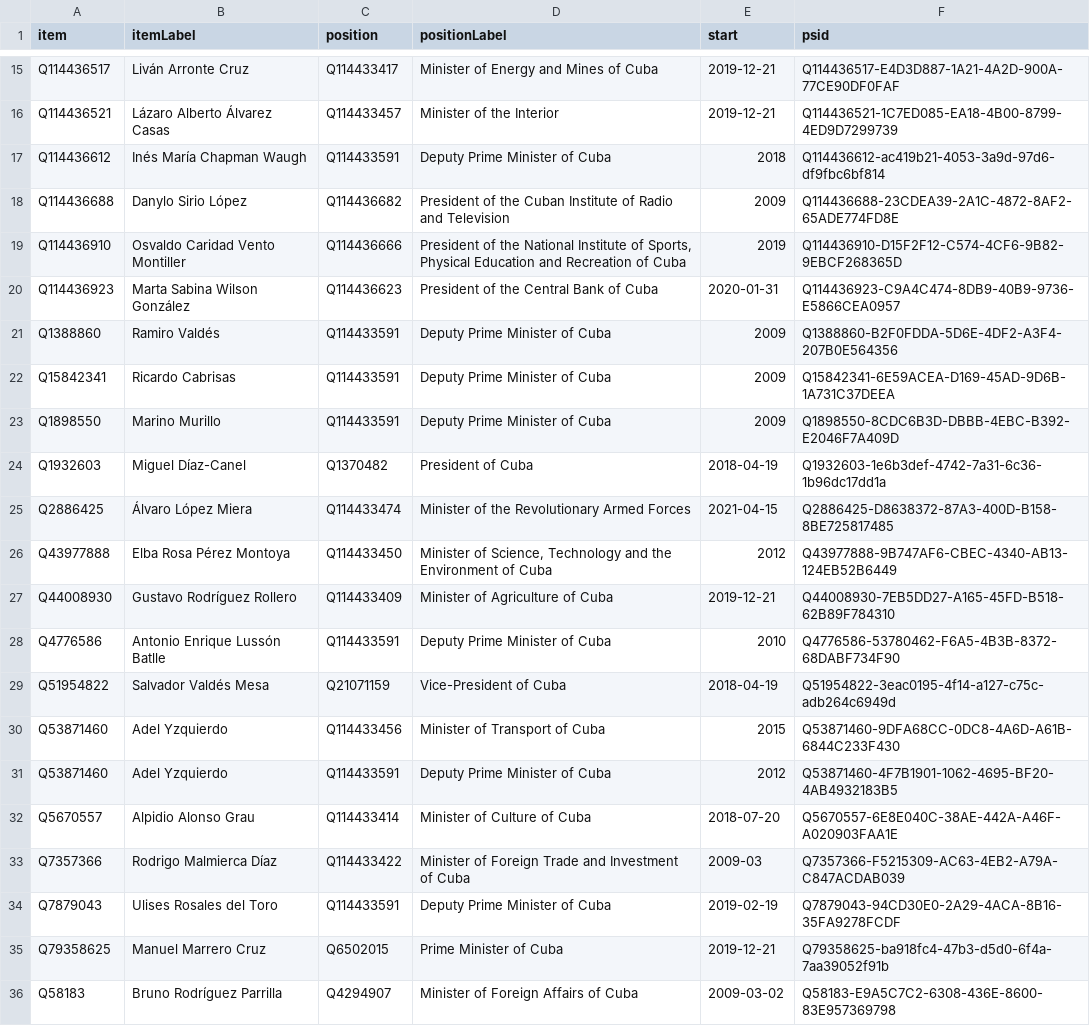
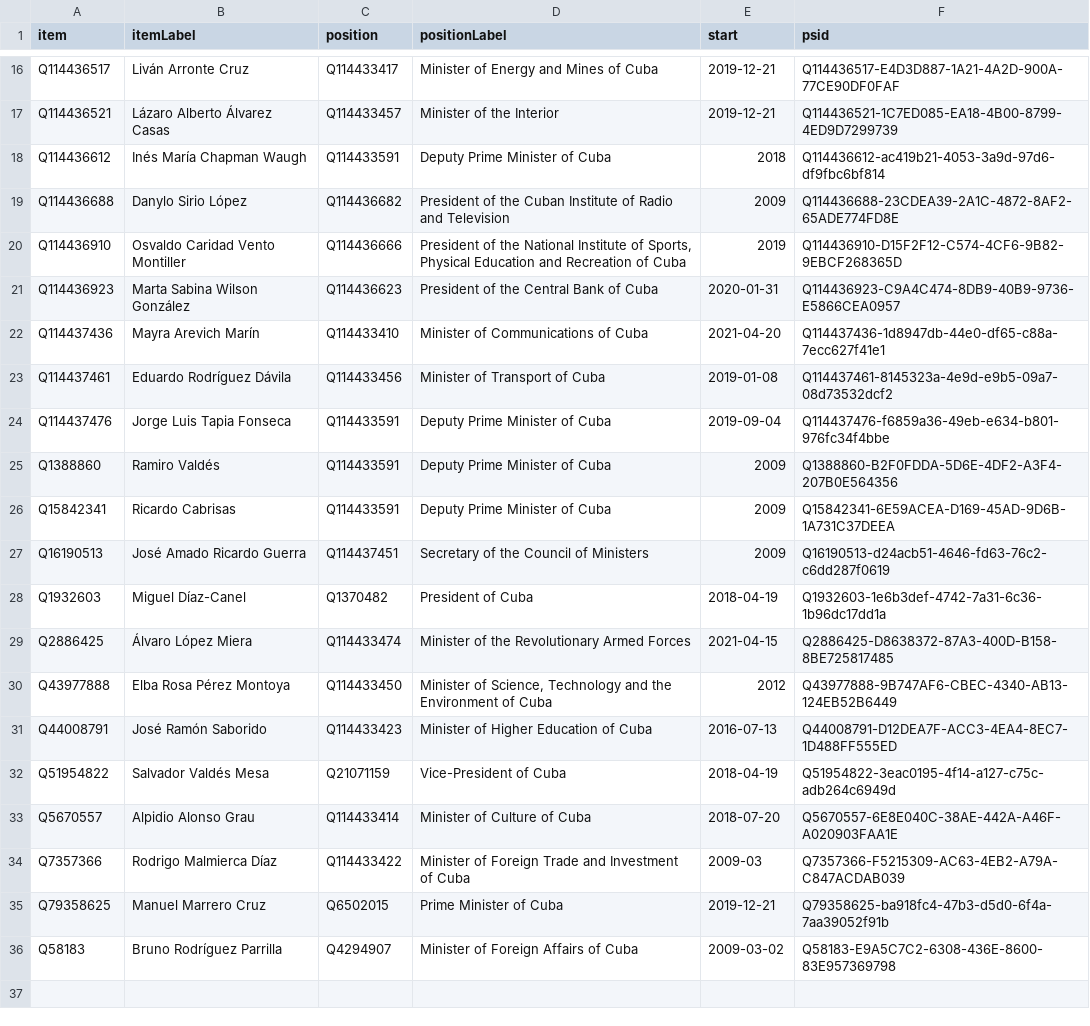
Before and after one commit to every-politician-scrapers/cuba, a CSV file: wikidata/results/current-cabinet.csv, drawn as a sheet; only a part is shown, gaps mark what is left out; removed rows and columns are numbered as before the commit, all else as after; the diff covers the shown part only; the diff names each change by its address in the sheet, - before the commit and + after, or states it on an @@ line.

Commit message:
Run SPARQL queries

```diff
--- a/wikidata/results/current-cabinet.csv
+++ b/wikidata/results/current-cabinet.csv
+row 22: Q114437436 | Mayra Arevich Marín | Q114433410 | Minister of Communications of Cuba | 2021-04-20 | Q114437436-1d8947db-44e0-df65-c88a-7ecc627f41e1
+row 23: Q114437461 | Eduardo Rodríguez Dávila | Q114433456 | Minister of Transport of Cuba | 2019-01-08 | Q114437461-8145323a-4e9d-e9b5-09a7-08d73532dcf2
+row 24: Q114437476 | Jorge Luis Tapia Fonseca | Q114433591 | Deputy Prime Minister of Cuba | 2019-09-04 | Q114437476-f6859a36-49eb-e634-b801-976fc34f4bbe
-row 23: Q1898550 | Marino Murillo | Q114433591 | Deputy Prime Minister of Cuba | 2009 | Q1898550-8CDC6B3D-DBBB-4EBC-B392-E2046F7A409D
+row 27: Q16190513 | José Amado Ricardo Guerra | Q114437451 | Secretary of the Council of Ministers | 2009 | Q16190513-d24acb51-4646-fd63-76c2-c6dd287f0619
-row 27: Q44008930 | Gustavo Rodríguez Rollero | Q114433409 | Minister of Agriculture of Cuba | 2019-12-21 | Q44008930-7EB5DD27-A165-45FD-B518-62B89F784310
-row 28: Q4776586 | Antonio Enrique Lussón Batlle | Q114433591 | Deputy Prime Minister of Cuba | 2010 | Q4776586-53780462-F6A5-4B3B-8372-68DABF734F90
+row 31: Q44008791 | José Ramón Saborido | Q114433423 | Minister of Higher Education of Cuba | 2016-07-13 | Q44008791-D12DEA7F-ACC3-4EA4-8EC7-1D488FF555ED
-row 30: Q53871460 | Adel Yzquierdo | Q114433456 | Minister of Transport of Cuba | 2015 | Q53871460-9DFA68CC-0DC8-4A6D-A61B-6844C233F430
-row 31: Q53871460 | Adel Yzquierdo | Q114433591 | Deputy Prime Minister of Cuba | 2012 | Q53871460-4F7B1901-1062-4695-BF20-4AB4932183B5
-row 34: Q7879043 | Ulises Rosales del Toro | Q114433591 | Deputy Prime Minister of Cuba | 2019-02-19 | Q7879043-94CD30E0-2A29-4ACA-8B16-35FA9278FCDF
```
Also changed, not shown: 2 added rows, 1 removed row and 5 edited cells elsewhere in this file.
